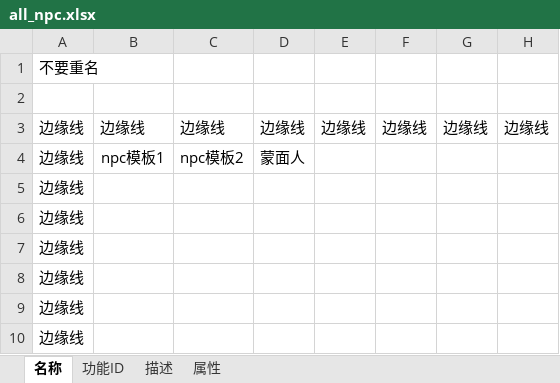
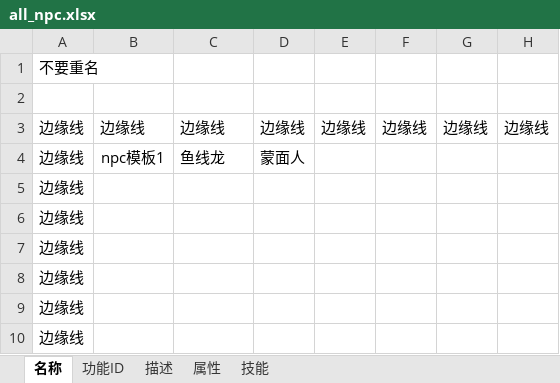
Before and after one commit to Robin644/python---mud--ver2.0, an Excel workbook: all_npc.xlsx, sheet 名称, drawn as a sheet; only a part is shown; values as stored, in another font and other column widths than the file's, no borders; the diff names each change by its address in the sheet, - before the commit and + after, or states it on an @@ line.

```diff
--- a/all_npc.xlsx (sheet 名称)
+++ b/all_npc.xlsx (sheet 名称)
+sheet tab: 技能
-C4: npc模板2
+C4: 鱼线龙
```
Also changed, not shown: sheet 属性, sheet 描述, Map.xlsx, 9 other files.
